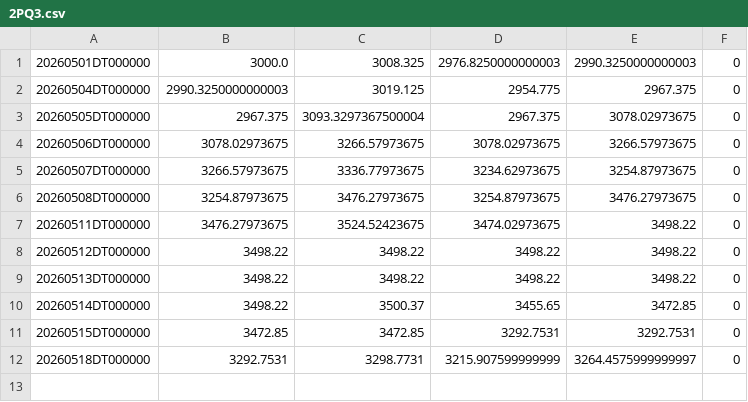
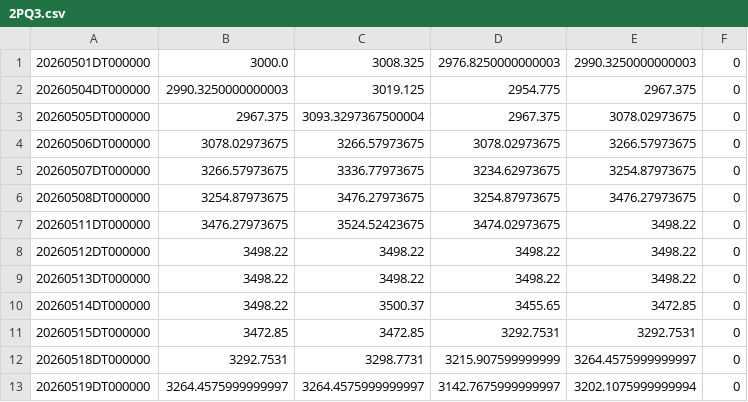
Before and after one commit to ymunwes/seed_youngDreamer_strategies, a CSV file: data/2PQ3.csv, drawn as a sheet; the diff names each change by its address in the sheet, - before the commit and + after, or states it on an @@ line.

```diff
--- a/data/2PQ3.csv
+++ b/data/2PQ3.csv
+row 13: 20260519DT000000 | 3264.4575999999997 | 3264.4575999999997 | 3142.7675999999997 | 3202.1075999999994 | 0
```
Also changed, not shown: data/QLDT.csv, data/QQQI.csv, 18 other files.
